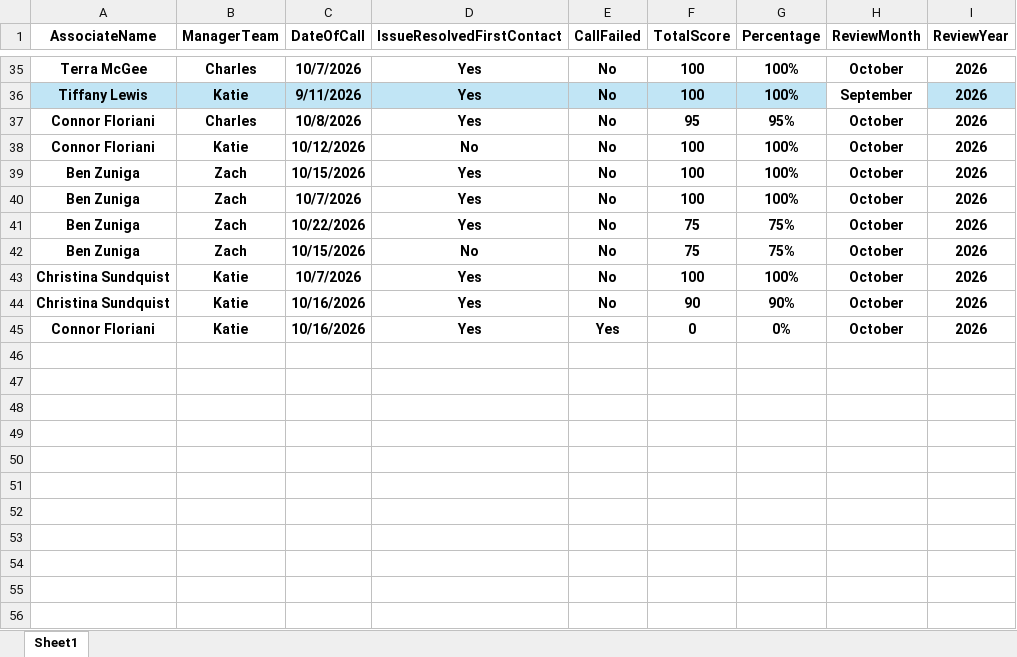
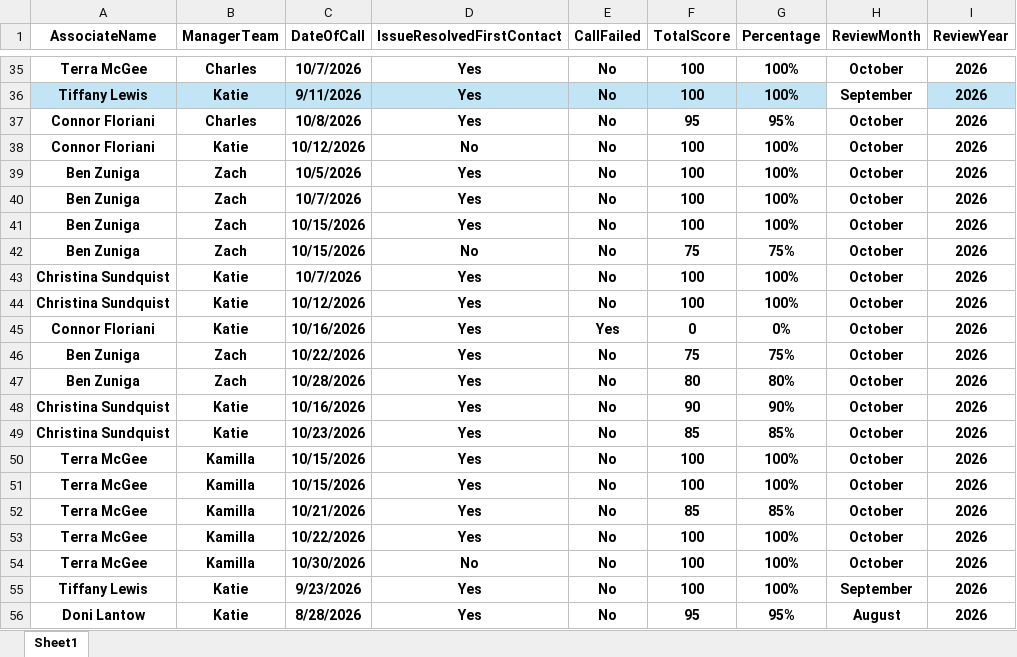
Before and after one commit to anfruu/mas-dashboard, an Excel workbook: NEW_HIRE_MAS_Scores.xlsx, sheet Sheet1, drawn as a sheet; only a part is shown, gaps mark what is left out; values as stored, in another font and other column widths than the file's, no borders; addresses are those after the commit; the diff names each change by its address in the sheet, - before the commit and + after, or states it on an @@ line.

```diff
--- a/NEW_HIRE_MAS_Scores.xlsx (sheet Sheet1)
+++ b/NEW_HIRE_MAS_Scores.xlsx (sheet Sheet1)
+row 39: Ben Zuniga | Zach | 10/5/2026 | Yes | No | 100 | 100% | October | 2026
+row 44: Christina Sundquist | Katie | 10/12/2026 | Yes | No | 100 | 100% | October | 2026
+row 45: Connor Floriani | Katie | 10/16/2026 | Yes | Yes | 0 | 0% | October | 2026
@@ row 41 moved to row 46: Ben Zuniga @@
+row 47: Ben Zuniga | Zach | 10/28/2026 | Yes | No | 80 | 80% | October | 2026
-A49 (AssociateName): Connor Floriani
+A49 (AssociateName): Christina Sundquist
-C49 (DateOfCall): 10/16/2026
+C49 (DateOfCall): 10/23/2026
-E49 (CallFailed): Yes
+E49 (CallFailed): No
-F49 (TotalScore): 0
+F49 (TotalScore): 85
-G49 (Percentage): 0%
+G49 (Percentage): 85%
+row 50: Terra McGee | Kamilla | 10/15/2026 | Yes | No | 100 | 100% | October | 2026
+row 51: Terra McGee | Kamilla | 10/15/2026 | Yes | No | 100 | 100% | October | 2026
+row 52: Terra McGee | Kamilla | 10/21/2026 | Yes | No | 85 | 85% | October | 2026
+row 53: Terra McGee | Kamilla | 10/22/2026 | Yes | No | 100 | 100% | October | 2026
+row 54: Terra McGee | Kamilla | 10/30/2026 | No | No | 100 | 100% | October | 2026
+row 55: Tiffany Lewis | Katie | 9/23/2026 | Yes | No | 100 | 100% | September | 2026
+row 56: Doni Lantow | Katie | 8/28/2026 | Yes | No | 95 | 95% | August | 2026
```
Also changed, not shown: MAS_Call_Grading_Raw_Data.xlsx.
